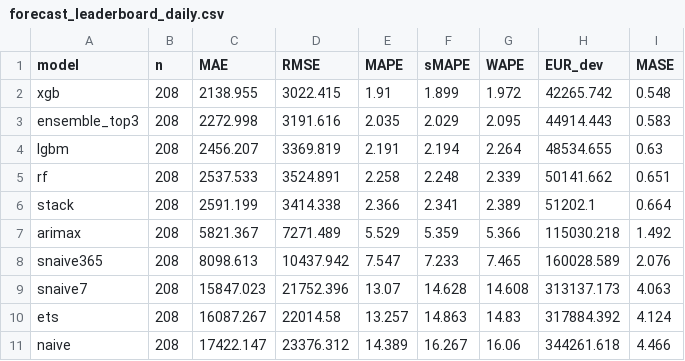
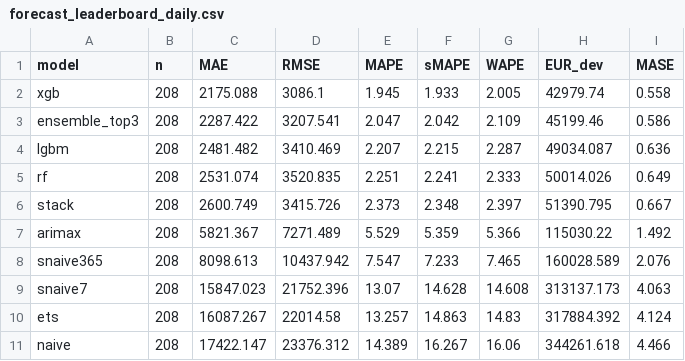
Before and after one commit to alberfdez1523/TFM_Goiener, a CSV file: outputs/tables/forecast_leaderboard_daily.csv, drawn as a sheet.

```diff
--- a/outputs/tables/forecast_leaderboard_daily.csv
+++ b/outputs/tables/forecast_leaderboard_daily.csv
@@ -1,8 +1,8 @@
 "model","n","MAE","RMSE","MAPE","sMAPE","WAPE","EUR_dev","MASE"
-"xgb",208,2138.955,3022.415,1.91,1.899,1.972,42265.742,0.548
-"ensemble_top3",208,2272.998,3191.616,2.035,2.029,2.095,44914.443,0.583
-"lgbm",208,2456.207,3369.819,2.191,2.194,2.264,48534.655,0.63
-"rf",208,2537.533,3524.891,2.258,2.248,2.339,50141.662,0.651
-"stack",208,2591.199,3414.338,2.366,2.341,2.389,51202.1,0.664
-"arimax",208,5821.367,7271.489,5.529,5.359,5.366,115030.218,1.492
+"xgb",208,2175.088,3086.1,1.945,1.933,2.005,42979.74,0.558
+"ensemble_top3",208,2287.422,3207.541,2.047,2.042,2.109,45199.46,0.586
+"lgbm",208,2481.482,3410.469,2.207,2.215,2.287,49034.087,0.636
+"rf",208,2531.074,3520.835,2.251,2.241,2.333,50014.026,0.649
+"stack",208,2600.749,3415.726,2.373,2.348,2.397,51390.795,0.667
+"arimax",208,5821.367,7271.489,5.529,5.359,5.366,115030.22,1.492
 "snaive365",208,8098.613,10437.942,7.547,7.233,7.465,160028.589,2.076
```
Also changed, not shown: outputs/tables/climate_download_audit.csv, outputs/tables/forecast_daily_predictions.csv, 39 other files.
